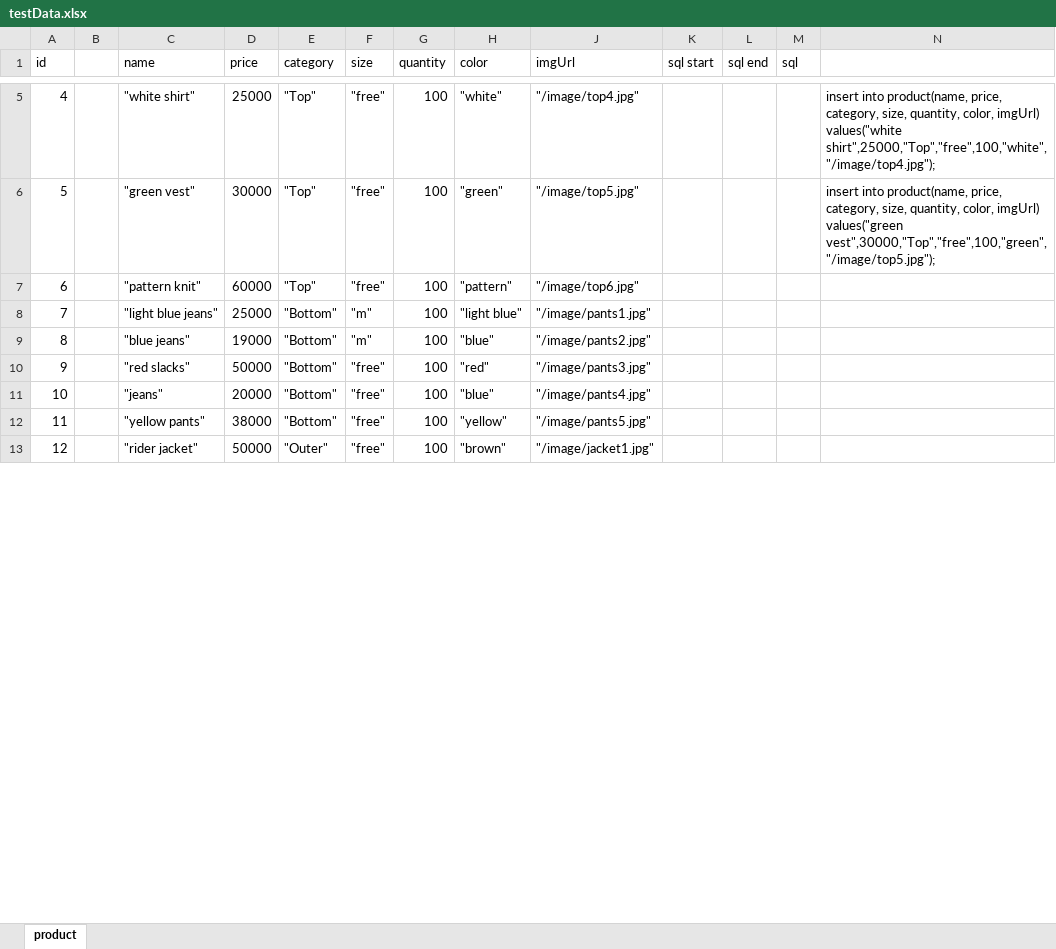
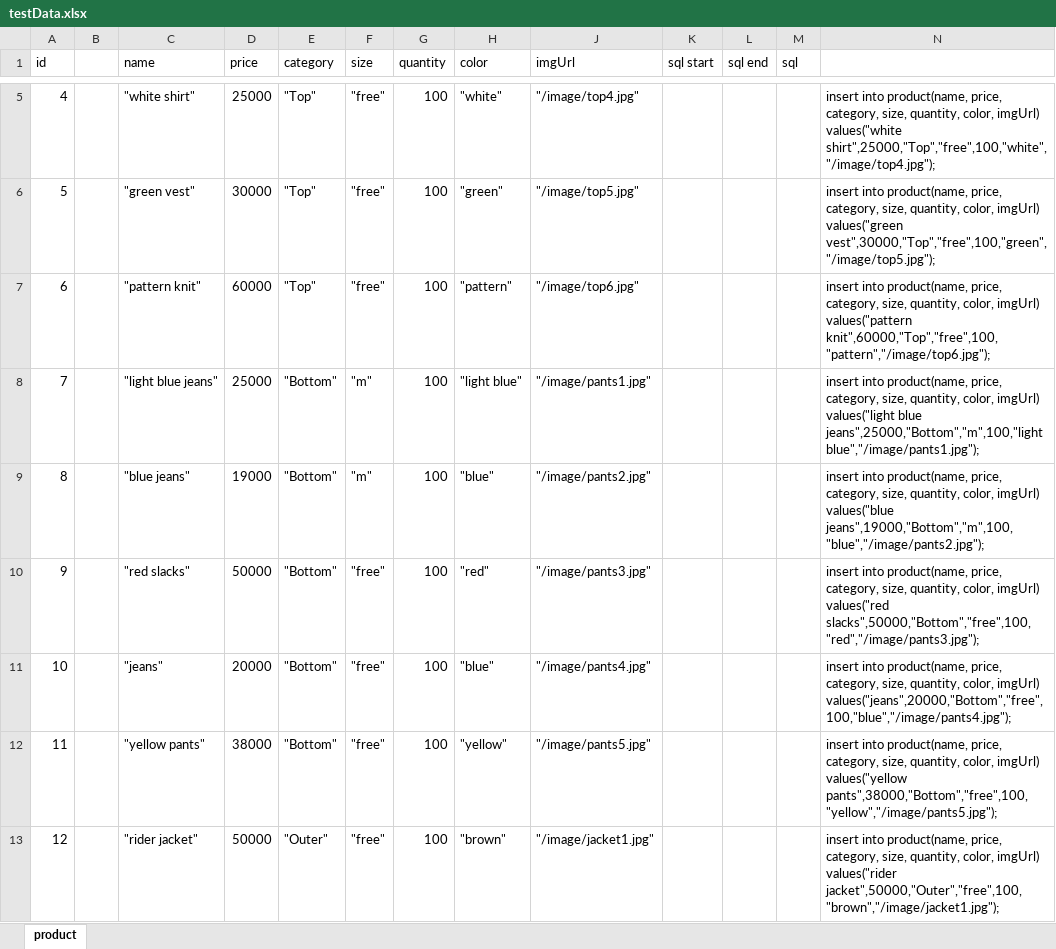
Before and after one commit to zihyun321/shopping_mall, an Excel workbook: testData.xlsx, sheet product, drawn as a sheet; only a part is shown, gaps mark what is left out; values as stored, in another font and other column widths than the file's, no borders; the diff covers the shown part only; the diff names each change by its address in the sheet, - before the commit and + after, or states it on an @@ line.

```diff
--- a/testData.xlsx (sheet product)
+++ b/testData.xlsx (sheet product)
-N7: (empty)
+N7: insert into product(name, price, category, size, quantity, color, imgUrl) values("pattern knit",60000,"Top","free",100,"pattern","/image/top6.jpg");
-N8: (empty)
+N8: insert into product(name, price, category, size, quantity, color, imgUrl) values("light blue jeans",25000,"Bottom","m",100,"light blue","/image/pants1.jpg");
-N9: (empty)
+N9: insert into product(name, price, category, size, quantity, color, imgUrl) values("blue jeans",19000,"Bottom","m",100,"blue","/image/pants2.jpg");
-N10: (empty)
+N10: insert into product(name, price, category, size, quantity, color, imgUrl) values("red slacks",50000,"Bottom","free",100,"red","/image/pants3.jpg");
-N11: (empty)
+N11: insert into product(name, price, category, size, quantity, color, imgUrl) values("jeans",20000,"Bottom","free",100,"blue","/image/pants4.jpg");
-N12: (empty)
+N12: insert into product(name, price, category, size, quantity, color, imgUrl) values("yellow pants",38000,"Bottom","free",100,"yellow","/image/pants5.jpg");
-N13: (empty)
+N13: insert into product(name, price, category, size, quantity, color, imgUrl) values("rider jacket",50000,"Outer","free",100,"brown","/image/jacket1.jpg");
```
Also changed, not shown: 26 edited cells elsewhere in this sheet, 6 other files.
